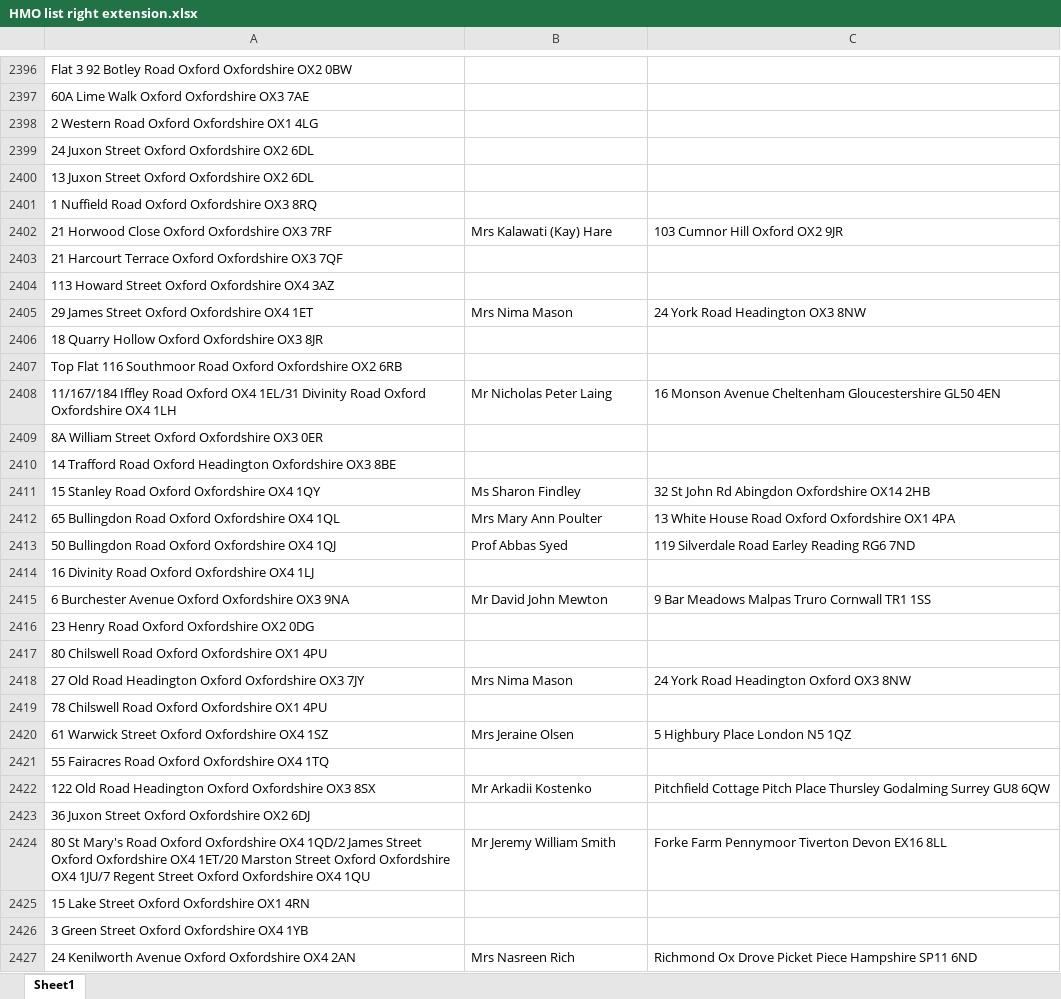
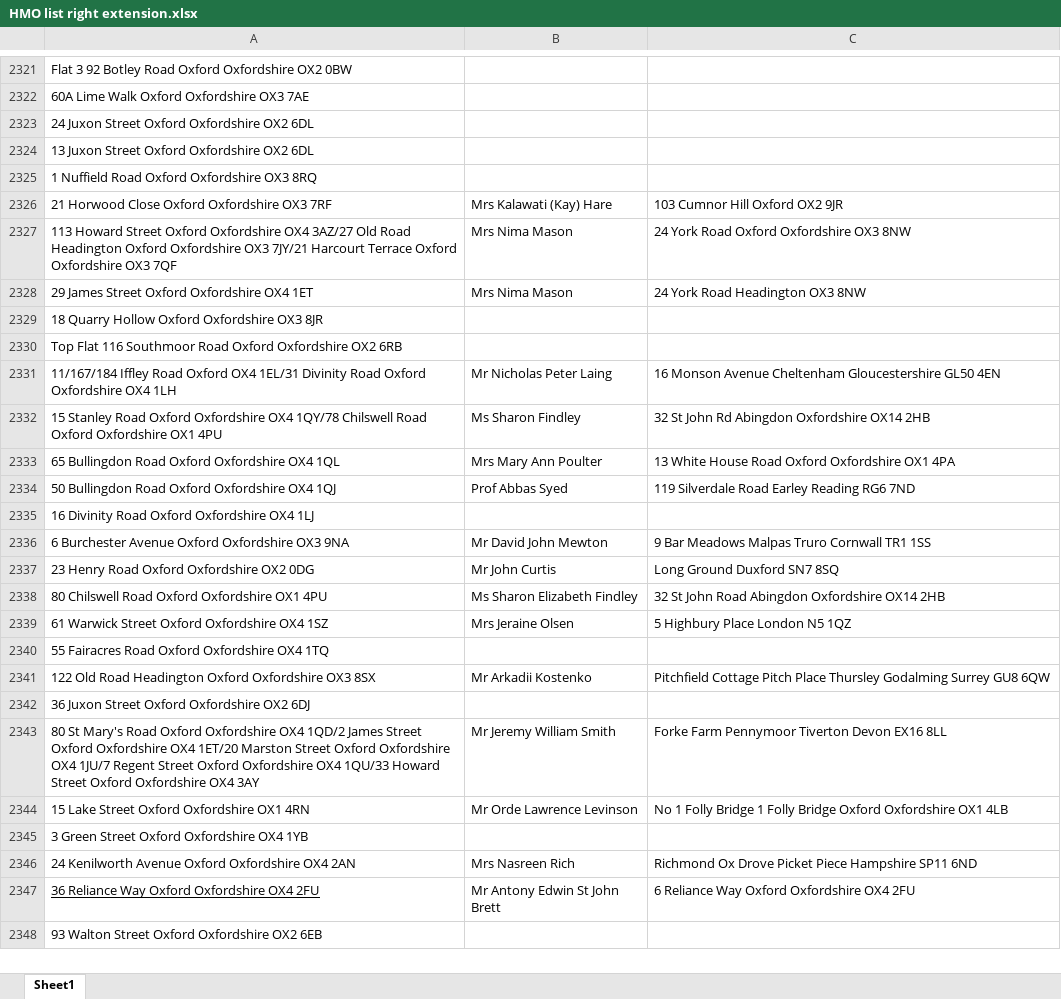
Before and after one commit to uach2016/complete-list, an Excel workbook: HMO list right extension.xlsx, sheet Sheet1, drawn as a sheet; only a part is shown, gaps mark what is left out; the shorter side is filled out with more unchanged rows; values as stored, in another font and other column widths than the file's, no borders; conditional formats and table styles not drawn; removed rows and columns are numbered as before the commit, all else as after; the diff covers the shown part only; the diff names each change by its address in the sheet, - before the commit and + after, or states it on an @@ line.

```diff
--- a/HMO list right extension.xlsx (sheet Sheet1)
+++ b/HMO list right extension.xlsx (sheet Sheet1)
-row 2398: 2 Western Road Oxford Oxfordshire OX1 4LG
-row 2403: 21 Harcourt Terrace Oxford Oxfordshire OX3 7QF
-row 2404: 113 Howard Street Oxford Oxfordshire OX4 3AZ
+row 2327: 113 Howard Street Oxford Oxfordshire OX4 3AZ/27 Old Road Headington Oxford Oxfordshire OX3 7JY/21 Harcourt Terrace Oxford Oxfordshire OX3 7QF | Mrs Nima Mason | 24 York Road Oxford Oxfordshire OX3 8NW
-row 2409: 8A William Street Oxford Oxfordshire OX3 0ER
-row 2410: 14 Trafford Road Oxford Headington Oxfordshire OX3 8BE
-A2332: …Oxfordshire OX4 1QY
+A2332: …Oxfordshire OX4 1QY/78 Chilswell Road Oxford Oxfordshire OX1 4PU
-B2337: (empty)
+B2337: Mr John Curtis
-C2337: (empty)
+C2337: Long Ground Duxford SN7 8SQ
-B2338: (empty)
+B2338: Ms Sharon Elizabeth Findley
-C2338: (empty)
+C2338: 32 St John Road Abingdon Oxfordshire OX14 2HB
-row 2418: 27 Old Road Headington Oxford Oxfordshire OX3 7JY | Mrs Nima Mason | 24 York Road Headington Oxford OX3 8NW
-row 2419: 78 Chilswell Road Oxford Oxfordshire OX1 4PU
-A2343: …Oxfordshire OX4 1QU
+A2343: …Oxfordshire OX4 1QU/33 Howard Street Oxford Oxfordshire OX4 3AY
-B2344: (empty)
+B2344: Mr Orde Lawrence Levinson
-C2344: (empty)
+C2344: No 1 Folly Bridge 1 Folly Bridge Oxford Oxfordshire OX1 4LB
```
Also changed, not shown: 6 added rows, 81 removed rows and 169 edited cells elsewhere in this sheet.
